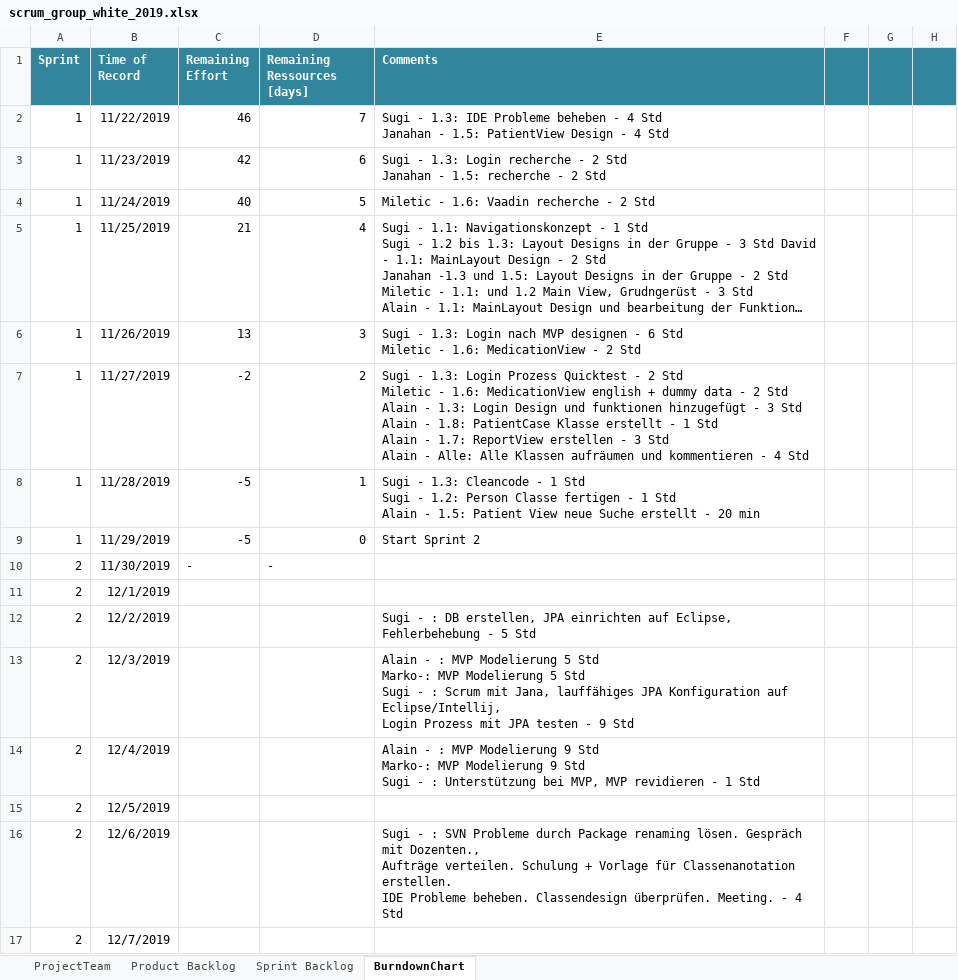
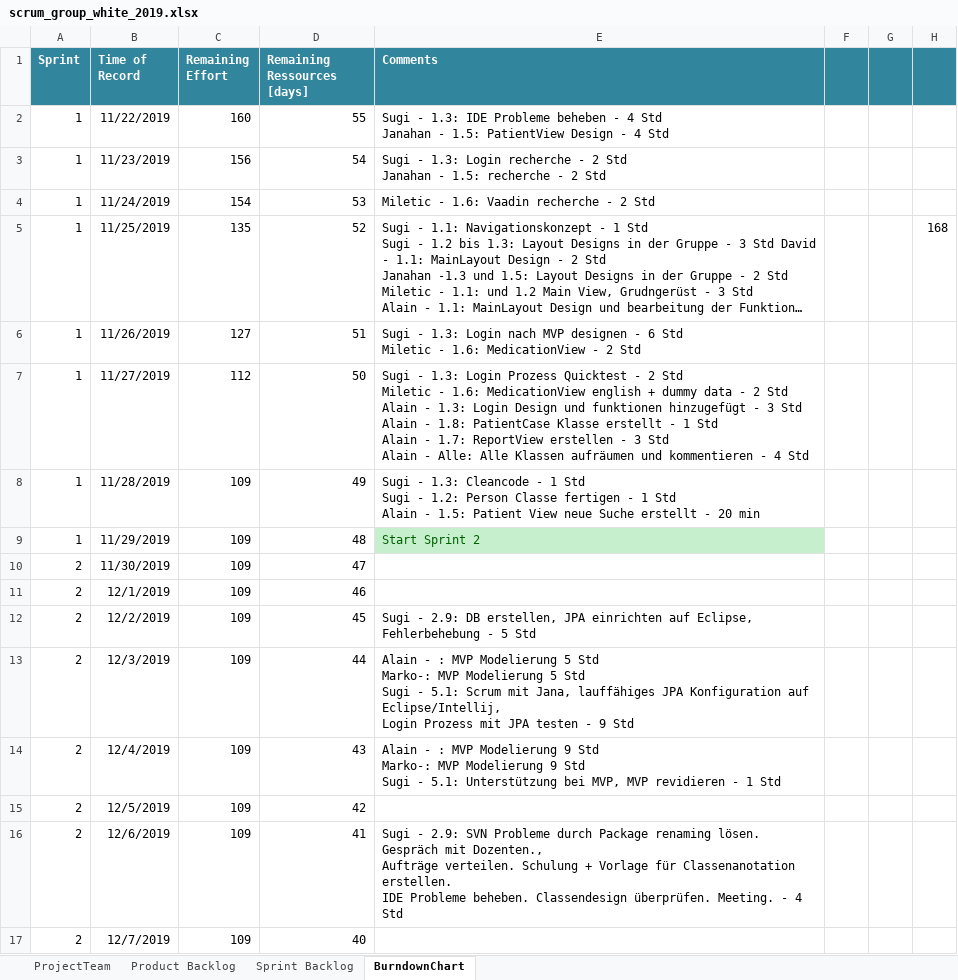
Before and after one commit to selvs1/ePsyDoc, an Excel workbook: doc/task-04/Scrum/scrum_group_white_2019.xlsx, sheet BurndownChart, drawn as a sheet; only a part is shown; long unchanged cells end in …; values as stored, in another font and other column widths than the file's, no borders; table styles not drawn; the diff covers the shown part only; the diff names each change by its address in the sheet, - before the commit and + after, or states it on an @@ line.

Commit message:
Update scrum_group_white_2019.xlsx
Status etc. refrest

```diff
--- a/doc/task-04/Scrum/scrum_group_white_2019.xlsx (sheet BurndownChart)
+++ b/doc/task-04/Scrum/scrum_group_white_2019.xlsx (sheet BurndownChart)
-C2 (Remaining Effort): 46
+C2 (Remaining Effort): 160
-D2 (Remaining Ressources [days]): 7
+D2 (Remaining Ressources [days]): 55
-C3 (Remaining Effort): 42
+C3 (Remaining Effort): 156
-D3 (Remaining Ressources [days]): 6
+D3 (Remaining Ressources [days]): 54
-C4 (Remaining Effort): 40
+C4 (Remaining Effort): 154
-D4 (Remaining Ressources [days]): 5
+D4 (Remaining Ressources [days]): 53
-C5 (Remaining Effort): 21
+C5 (Remaining Effort): 135
-D5 (Remaining Ressources [days]): 4
+D5 (Remaining Ressources [days]): 52
-H5: (empty)
+H5: 168
-C6 (Remaining Effort): 13
+C6 (Remaining Effort): 127
-D6 (Remaining Ressources [days]): 3
+D6 (Remaining Ressources [days]): 51
-C7 (Remaining Effort): -2
+C7 (Remaining Effort): 112
-D7 (Remaining Ressources [days]): 2
+D7 (Remaining Ressources [days]): 50
-C8:C9 (Remaining Effort): -5
+C8:C9 (Remaining Effort): 109
-D8 (Remaining Ressources [days]): 1
+D8 (Remaining Ressources [days]): 49
-D9 (Remaining Ressources [days]): 0
+D9 (Remaining Ressources [days]): 48
@@ E9 fill: none → #C6EFCE, text colour: black → #006100 @@
-C10 (Remaining Effort): -
+C10 (Remaining Effort): 109
-D10 (Remaining Ressources [days]): -
+D10 (Remaining Ressources [days]): 47
-C11:C17 (Remaining Effort): (empty)
+C11:C17 (Remaining Effort): 109
-D11 (Remaining Ressources [days]): (empty)
+D11 (Remaining Ressources [days]): 46
-D12 (Remaining Ressources [days]): (empty)
+D12 (Remaining Ressources [days]): 45
-E12 (Comments): Sugi - : DB erstellen,…
+E12 (Comments): Sugi - 2.9: DB erstellen,…
-D13 (Remaining Ressources [days]): (empty)
+D13 (Remaining Ressources [days]): 44
-E13 (Comments): …Sugi - : Scrum mit…
+E13 (Comments): …Sugi - 5.1: Scrum mit…
-D14 (Remaining Ressources [days]): (empty)
+D14 (Remaining Ressources [days]): 43
-E14 (Comments): …Sugi - : Unterstützung bei…
+E14 (Comments): …Sugi - 5.1: Unterstützung bei…
-D15 (Remaining Ressources [days]): (empty)
+D15 (Remaining Ressources [days]): 42
-D16 (Remaining Ressources [days]): (empty)
+D16 (Remaining Ressources [days]): 41
-E16 (Comments): Sugi - : SVN Probleme…
+E16 (Comments): Sugi - 2.9: SVN Probleme…
-D17 (Remaining Ressources [days]): (empty)
+D17 (Remaining Ressources [days]): 40
```
Also changed, not shown: 82 edited cells elsewhere in this sheet, sheet Sprint Backlog, sheet Product Backlog.
